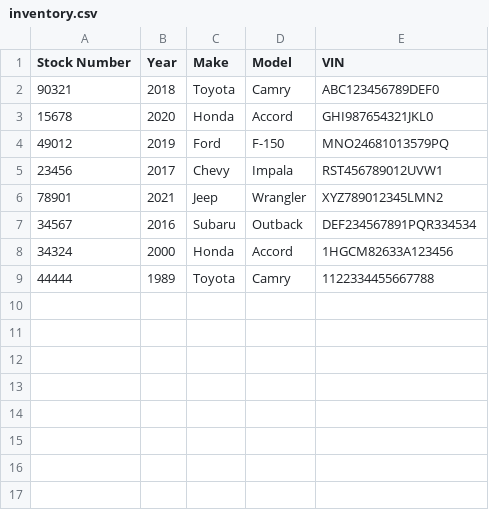
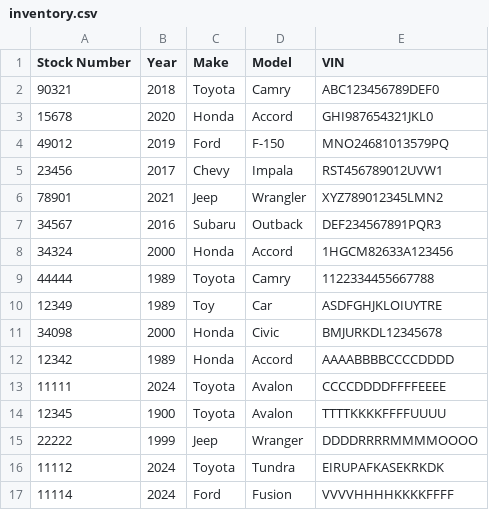
Before and after one commit to joswalt9/InventoryControlC, a CSV file: inventory.csv, drawn as a sheet.

Commit message:
Add files via upload
Added Inventory Manager and InventoryItem classes
Added Delete Function

```diff
--- a/inventory.csv
+++ b/inventory.csv
@@ -6,4 +6,12 @@ Stock Number,Year,Make,Model,VIN
 78901,2021,Jeep,Wrangler,XYZ789012345LMN2
-34567,2016,Subaru,Outback,DEF234567891PQR334534
+34567,2016,Subaru,Outback,DEF234567891PQR3
 34324,2000,Honda,Accord,1HGCM82633A123456
 44444,1989,Toyota,Camry,1122334455667788
+12349,1989,Toy,Car,ASDFGHJKLOIUYTRE
+34098,2000,Honda,Civic,BMJURKDL12345678
+12342,1989,Honda,Accord,AAAABBBBCCCCDDDD
+11111,2024,Toyota,Avalon,CCCCDDDDFFFFEEEE
+12345,1900,Toyota,Avalon,TTTTKKKKFFFFUUUU
+22222,1999,Jeep,Wranger,DDDDRRRRMMMMOOOO
+11112,2024,Toyota,Tundra,EIRUPAFKASEKRKDK
+11114,2024,Ford,Fusion,VVVVHHHHKKKKFFFF
```
Also changed, not shown: 5 other files.
